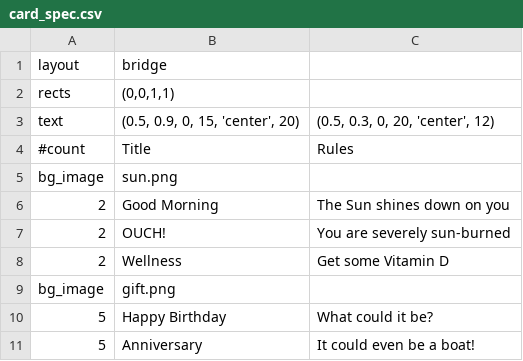
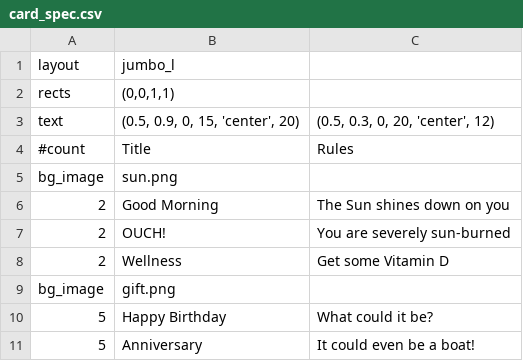
Before and after one commit to NoahMillerSoftware/prototype-layout-tool, a CSV file: examples/number_1/card_spec.csv, drawn as a sheet.

Commit message:
Fixed JUMBO_L

```diff
--- a/examples/number_1/card_spec.csv
+++ b/examples/number_1/card_spec.csv
@@ -1,2 +1,2 @@
-layout,bridge,
+layout,jumbo_l,
 rects,"(0,0,1,1)",
```
Also changed, not shown: 1 other file.
